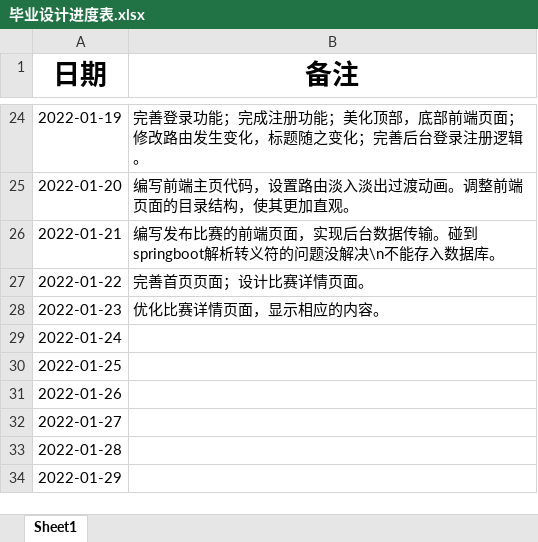
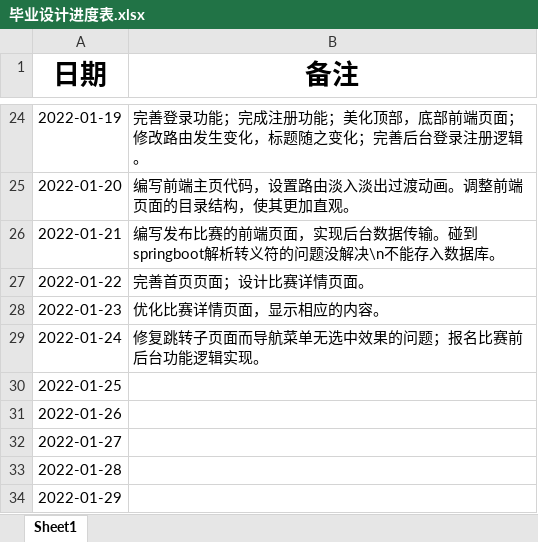
Before and after one commit to izhangguapi/Graduation-Design, an Excel workbook: 毕业设计进度表.xlsx, sheet Sheet1, drawn as a sheet; only a part is shown, gaps mark what is left out; values as stored, in another font and other column widths than the file's, no borders; the diff names each change by its address in the sheet, - before the commit and + after, or states it on an @@ line.

```diff
--- a/毕业设计进度表.xlsx (sheet Sheet1)
+++ b/毕业设计进度表.xlsx (sheet Sheet1)
-B29 (备注): (empty)
+B29 (备注): 修复跳转子页面而导航菜单无选中效果的问题；报名比赛前后台功能逻辑实现。
```
Also changed, not shown: ._毕业设计进度表.xlsx, 17 other files.
